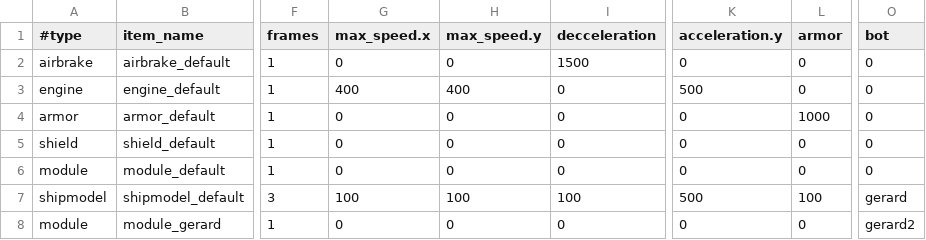
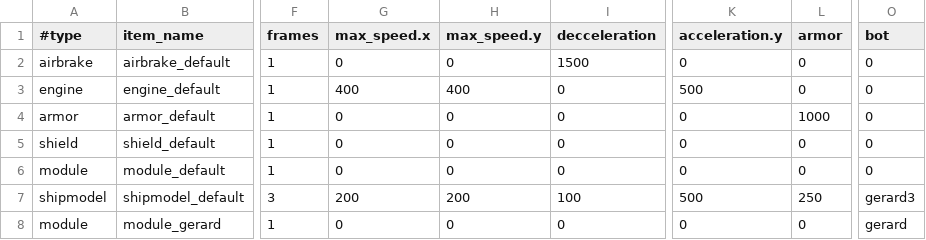
Before and after one commit to StarfighterDevTeam/StarFighter, a CSV file: Unstable/StarFighter/StarFighter/Assets/Scripts/Equipment.csv, drawn as a sheet; only a part is shown, gaps mark what is left out; the diff names each change by its address in the sheet, - before the commit and + after, or states it on an @@ line.

```diff
--- a/Unstable/StarFighter/StarFighter/Assets/Scripts/Equipment.csv
+++ b/Unstable/StarFighter/StarFighter/Assets/Scripts/Equipment.csv
-G7 (max_speed.x): 100
+G7 (max_speed.x): 200
-H7 (max_speed.y): 100
+H7 (max_speed.y): 200
-L7 (armor): 100
+L7 (armor): 250
-O7 (bot): gerard
+O7 (bot): gerard3
-O8 (bot): gerard2
+O8 (bot): gerard
```
Also changed, not shown: Unstable/StarFighter/StarFighter/Assets/Scripts/Bot.csv, Unstable/StarFighter/StarFighter/Assets/Scripts/Enemies.csv, 13 other files.
